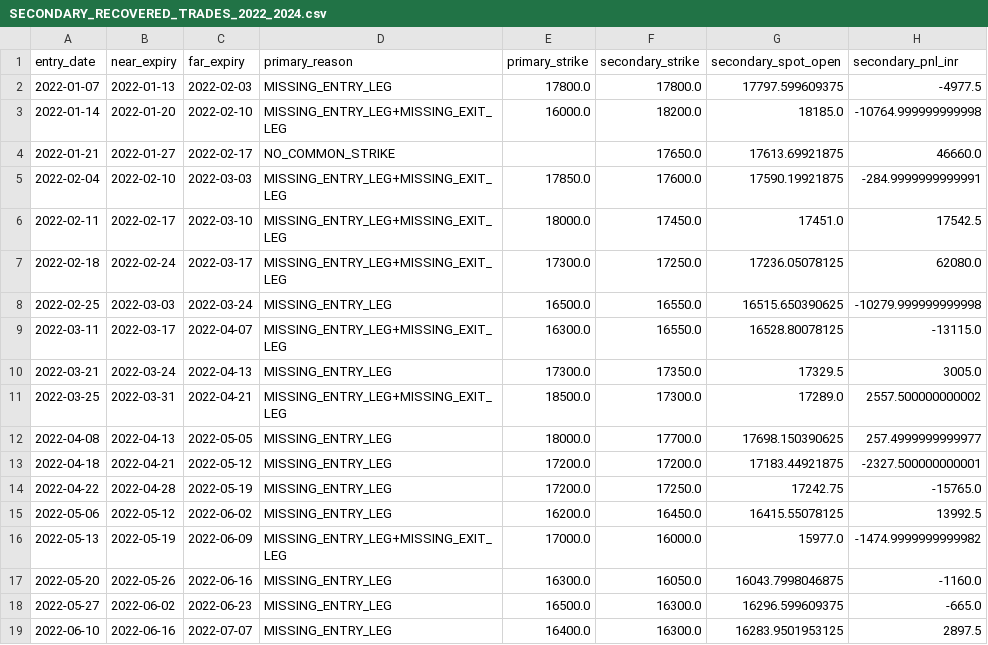
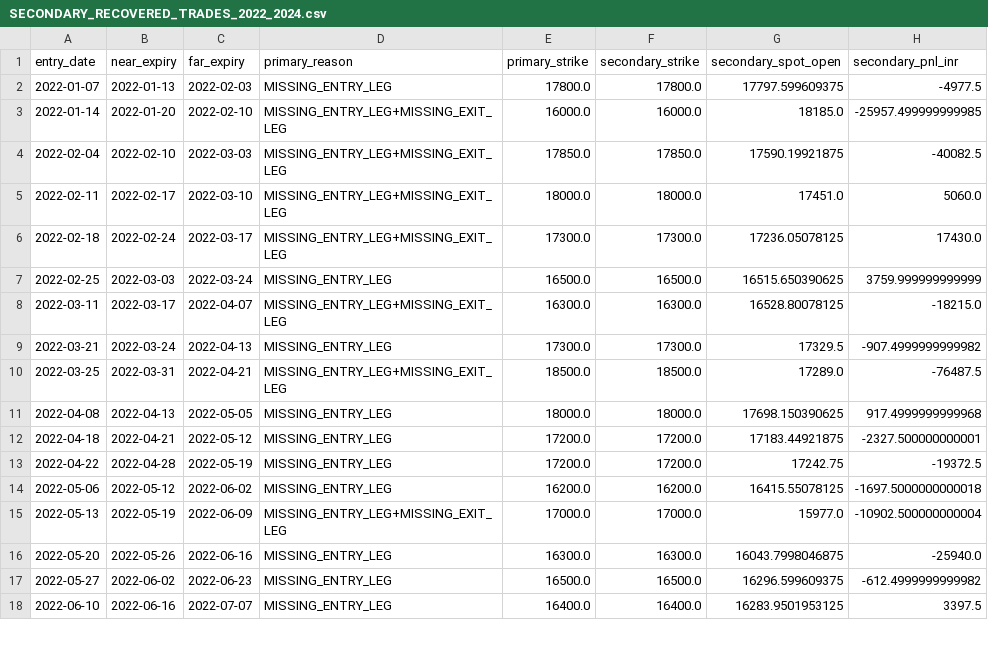
Before and after one commit to vishnuvcr/NoDip-Stage-1, a CSV file: reports/nifty_calendar/SECONDARY_RECOVERED_TRADES_2022_2024.csv, drawn as a sheet; only a part is shown; the diff covers the shown part only.

```diff
--- a/reports/nifty_calendar/SECONDARY_RECOVERED_TRADES_2022_2024.csv
+++ b/reports/nifty_calendar/SECONDARY_RECOVERED_TRADES_2022_2024.csv
@@ -2,18 +2,17 @@ entry_date,near_expiry,far_expiry,primary_reason,primary_strike,secondary_strike
 2022-01-07,2022-01-13,2022-02-03,MISSING_ENTRY_LEG,17800.0,17800.0,17797.599609375,-4977.5
-2022-01-14,2022-01-20,2022-02-10,MISSING_ENTRY_LEG+MISSING_EXIT_LEG,16000.0,18200.0,18185.0,-10764.999999999998
-2022-01-21,2022-01-27,2022-02-17,NO_COMMON_STRIKE,,17650.0,17613.69921875,46660.0
-2022-02-04,2022-02-10,2022-03-03,MISSING_ENTRY_LEG+MISSING_EXIT_LEG,17850.0,17600.0,17590.19921875,-284.9999999999991
-2022-02-11,2022-02-17,2022-03-10,MISSING_ENTRY_LEG+MISSING_EXIT_LEG,18000.0,17450.0,17451.0,17542.5
-2022-02-18,2022-02-24,2022-03-17,MISSING_ENTRY_LEG+MISSING_EXIT_LEG,17300.0,17250.0,17236.05078125,62080.0
-2022-02-25,2022-03-03,2022-03-24,MISSING_ENTRY_LEG,16500.0,16550.0,16515.650390625,-10279.999999999998
-2022-03-11,2022-03-17,2022-04-07,MISSING_ENTRY_LEG+MISSING_EXIT_LEG,16300.0,16550.0,16528.80078125,-13115.0
-2022-03-21,2022-03-24,2022-04-13,MISSING_ENTRY_LEG,17300.0,17350.0,17329.5,3005.0
-2022-03-25,2022-03-31,2022-04-21,MISSING_ENTRY_LEG+MISSING_EXIT_LEG,18500.0,17300.0,17289.0,2557.500000000002
-2022-04-08,2022-04-13,2022-05-05,MISSING_ENTRY_LEG,18000.0,17700.0,17698.150390625,257.4999999999977
+2022-01-14,2022-01-20,2022-02-10,MISSING_ENTRY_LEG+MISSING_EXIT_LEG,16000.0,16000.0,18185.0,-25957.499999999985
+2022-02-04,2022-02-10,2022-03-03,MISSING_ENTRY_LEG+MISSING_EXIT_LEG,17850.0,17850.0,17590.19921875,-40082.5
+2022-02-11,2022-02-17,2022-03-10,MISSING_ENTRY_LEG+MISSING_EXIT_LEG,18000.0,18000.0,17451.0,5060.0
+2022-02-18,2022-02-24,2022-03-17,MISSING_ENTRY_LEG+MISSING_EXIT_LEG,17300.0,17300.0,17236.05078125,17430.0
+2022-02-25,2022-03-03,2022-03-24,MISSING_ENTRY_LEG,16500.0,16500.0,16515.650390625,3759.999999999999
+2022-03-11,2022-03-17,2022-04-07,MISSING_ENTRY_LEG+MISSING_EXIT_LEG,16300.0,16300.0,16528.80078125,-18215.0
+2022-03-21,2022-03-24,2022-04-13,MISSING_ENTRY_LEG,17300.0,17300.0,17329.5,-907.4999999999982
+2022-03-25,2022-03-31,2022-04-21,MISSING_ENTRY_LEG+MISSING_EXIT_LEG,18500.0,18500.0,17289.0,-76487.5
+2022-04-08,2022-04-13,2022-05-05,MISSING_ENTRY_LEG,18000.0,18000.0,17698.150390625,917.4999999999968
 2022-04-18,2022-04-21,2022-05-12,MISSING_ENTRY_LEG,17200.0,17200.0,17183.44921875,-2327.500000000001
-2022-04-22,2022-04-28,2022-05-19,MISSING_ENTRY_LEG,17200.0,17250.0,17242.75,-15765.0
-2022-05-06,2022-05-12,2022-06-02,MISSING_ENTRY_LEG,16200.0,16450.0,16415.55078125,13992.5
-2022-05-13,2022-05-19,2022-06-09,MISSING_ENTRY_LEG+MISSING_EXIT_LEG,17000.0,16000.0,15977.0,-1474.9999999999982
-2022-05-20,2022-05-26,2022-06-16,MISSING_ENTRY_LEG,16300.0,16050.0,16043.7998046875,-1160.0
-2022-05-27,2022-06-02,2022-06-23,MISSING_ENTRY_LEG,16500.0,16300.0,16296.599609375,-665.0
-2022-06-10,2022-06-16,2022-07-07,MISSING_ENTRY_LEG,16400.0,16300.0,16283.9501953125,2897.5
+2022-04-22,2022-04-28,2022-05-19,MISSING_ENTRY_LEG,17200.0,17200.0,17242.75,-19372.5
+2022-05-06,2022-05-12,2022-06-02,MISSING_ENTRY_LEG,16200.0,16200.0,16415.55078125,-1697.5000000000018
+2022-05-13,2022-05-19,2022-06-09,MISSING_ENTRY_LEG+MISSING_EXIT_LEG,17000.0,17000.0,15977.0,-10902.500000000004
+2022-05-20,2022-05-26,2022-06-16,MISSING_ENTRY_LEG,16300.0,16300.0,16043.7998046875,-25940.0
+2022-05-27,2022-06-02,2022-06-23,MISSING_ENTRY_LEG,16500.0,16500.0,16296.599609375,-612.4999999999982
+2022-06-10,2022-06-16,2022-07-07,MISSING_ENTRY_LEG,16400.0,16400.0,16283.9501953125,3397.5
```
Also changed, not shown: 8 removed rows and 46 edited cells elsewhere in this file, reports/nifty_calendar/P5_SECONDARY_RECONCILIATION_2022_2024.csv, reports/nifty_calendar/SECONDARY_FULL_TRADE_LEDGER_2022_2024.csv, 1 other file.
